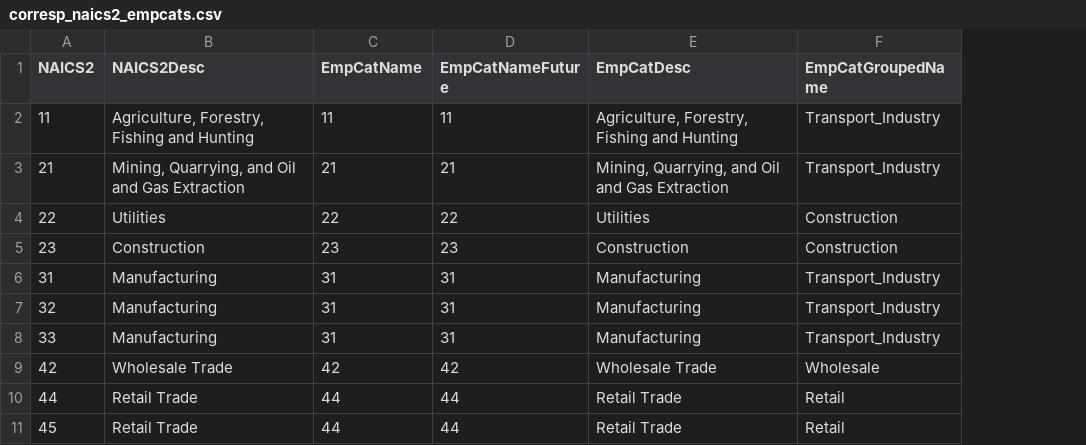
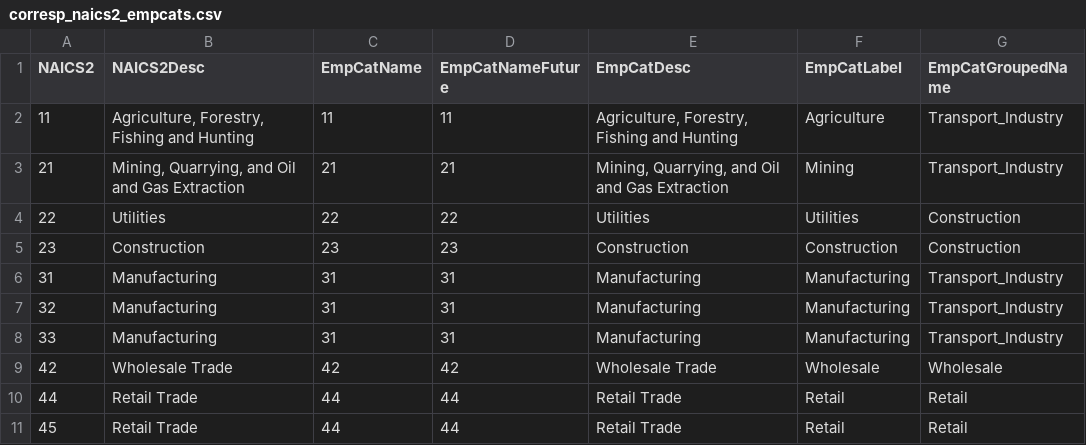
Before and after one commit to CMAP-REPOS/cmap_freight_model, a CSV file: lib/data/corresp_naics2_empcats.csv, drawn as a sheet; only a part is shown; the diff names each change by its address in the sheet, - before the commit and + after, or states it on an @@ line.

Commit message:
updated employment type correspondence

```diff
--- a/lib/data/corresp_naics2_empcats.csv
+++ b/lib/data/corresp_naics2_empcats.csv
+column F (EmpCatLabel), rows 2-11: Agriculture | Mining | Utilities | Construction | Manufacturing | Manufacturing | Manufacturing | Wholesale | Retail | Retail
```
